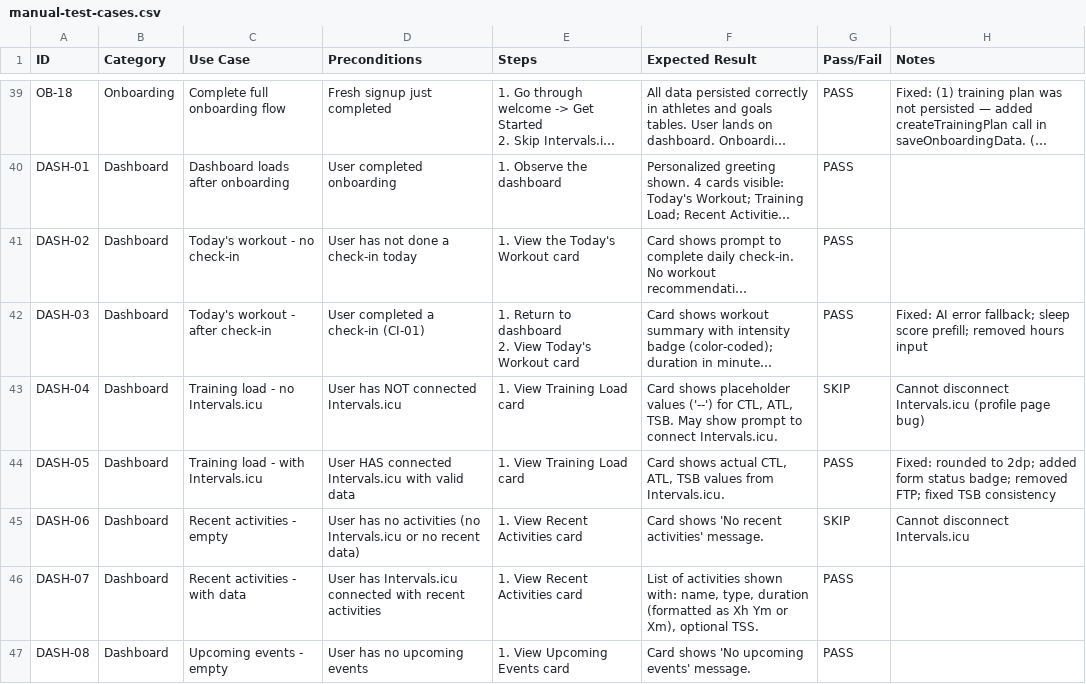
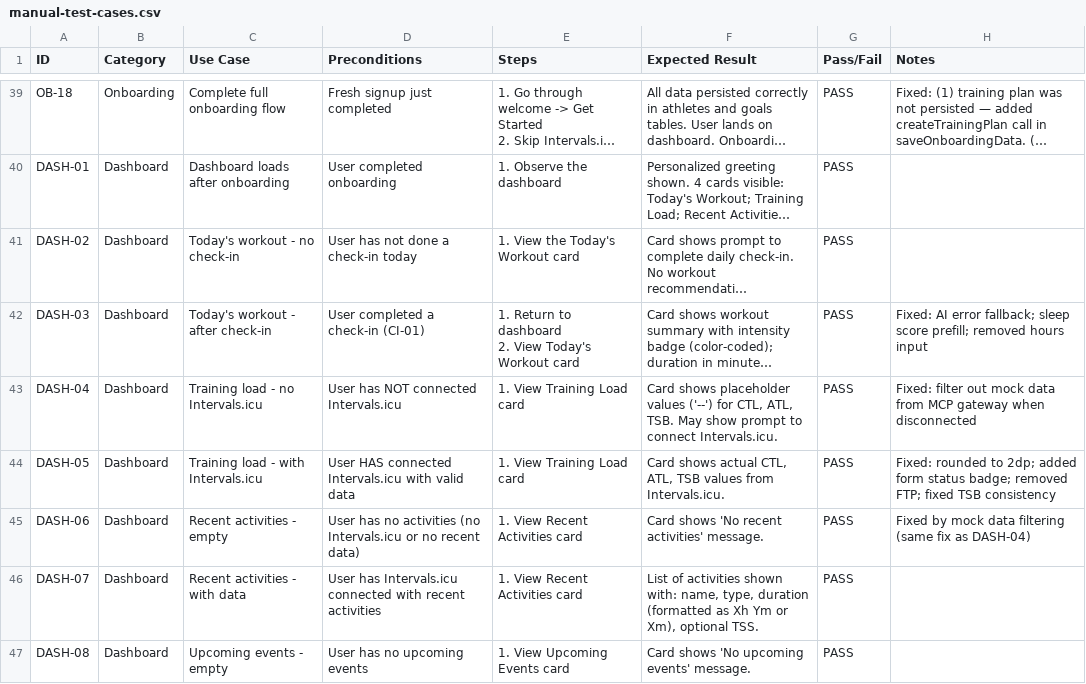
Before and after one commit to bilaltawfic/khepri, a CSV file: docs/testing/manual-test-cases.csv, drawn as a sheet; only a part is shown, gaps mark what is left out; long unchanged cells end in …; the diff names each change by its address in the sheet, - before the commit and + after, or states it on an @@ line.

```diff
--- a/docs/testing/manual-test-cases.csv
+++ b/docs/testing/manual-test-cases.csv
-G43 (Pass/Fail): SKIP
+G43 (Pass/Fail): PASS
-H43 (Notes): Cannot disconnect Intervals.icu (profile page bug)
+H43 (Notes): Fixed: filter out mock data from MCP gateway when disconnected
-G45 (Pass/Fail): SKIP
+G45 (Pass/Fail): PASS
-H45 (Notes): Cannot disconnect Intervals.icu
+H45 (Notes): Fixed by mock data filtering (same fix as DASH-04)
```
Also changed, not shown: 1 other file.
